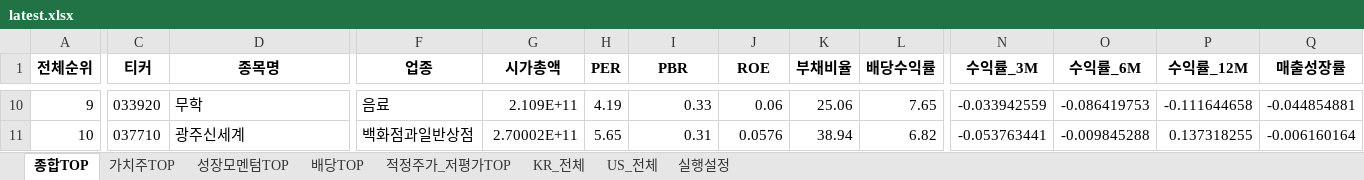
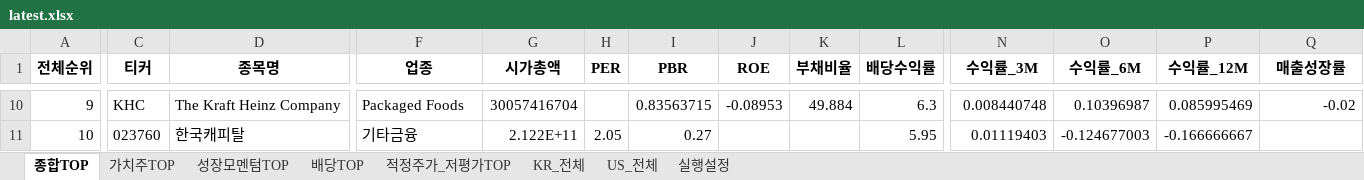
Before and after one commit to cskono1csm/stock-scanner, an Excel workbook: docs/reports/latest.xlsx, sheet 종합TOP, drawn as a sheet; only a part is shown, gaps mark what is left out; values as stored, in another font and other column widths than the file's, no borders; the diff covers the shown part only; the diff names each change by its address in the sheet, - before the commit and + after, or states it on an @@ line.

```diff
--- a/docs/reports/latest.xlsx (sheet 종합TOP)
+++ b/docs/reports/latest.xlsx (sheet 종합TOP)
-C10 (티커): 033920
+C10 (티커): KHC
-D10 (종목명): 무학
+D10 (종목명): The Kraft Heinz Company
-F10 (업종): 음료
+F10 (업종): Packaged Foods
-G10 (시가총액): 2.109E+11
+G10 (시가총액): 30057416704
-H10 (PER): 4.19
+H10 (PER): (empty)
-I10 (PBR): 0.33
+I10 (PBR): 0.83563715
-J10 (ROE): 0.06
+J10 (ROE): -0.08953
-K10 (부채비율): 25.06
+K10 (부채비율): 49.884
-L10 (배당수익률): 7.65
+L10 (배당수익률): 6.3
-N10 (수익률_3M): -0.033942559
+N10 (수익률_3M): 0.008440748
-O10 (수익률_6M): -0.086419753
+O10 (수익률_6M): 0.10396987
-P10 (수익률_12M): -0.111644658
+P10 (수익률_12M): 0.085995469
-Q10 (매출성장률): -0.044854881
+Q10 (매출성장률): -0.02
-C11 (티커): 037710
+C11 (티커): 023760
-D11 (종목명): 광주신세계
+D11 (종목명): 한국캐피탈
-F11 (업종): 백화점과일반상점
+F11 (업종): 기타금융
-G11 (시가총액): 2.70002E+11
+G11 (시가총액): 2.122E+11
-H11 (PER): 5.65
+H11 (PER): 2.05
-I11 (PBR): 0.31
+I11 (PBR): 0.27
-J11 (ROE): 0.0576
+J11 (ROE): (empty)
-K11 (부채비율): 38.94
+K11 (부채비율): (empty)
-L11 (배당수익률): 6.82
+L11 (배당수익률): 5.95
-N11 (수익률_3M): -0.053763441
+N11 (수익률_3M): 0.01119403
-O11 (수익률_6M): -0.009845288
+O11 (수익률_6M): -0.124677003
-P11 (수익률_12M): 0.137318255
+P11 (수익률_12M): -0.166666667
-Q11 (매출성장률): -0.006160164
+Q11 (매출성장률): (empty)
```
Also changed, not shown: 1928 edited cells elsewhere in this sheet, sheet KR_전체, sheet US_전체, sheet 적정주가_저평가TOP, sheet 배당TOP, sheet 성장모멘텀TOP, sheet 가치주TOP, 1 more sheet, 1 other file.
